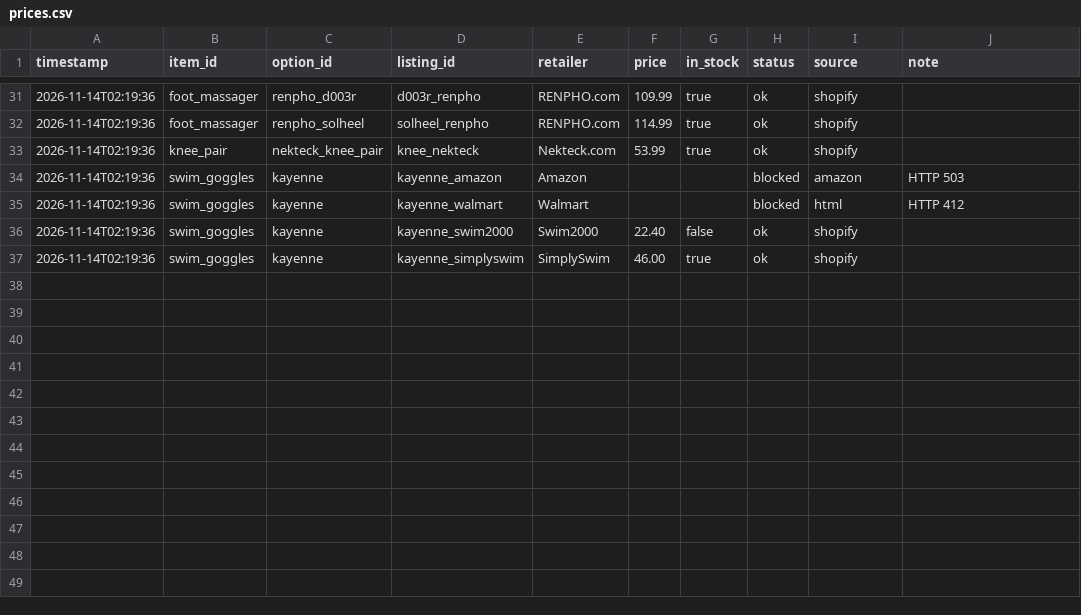
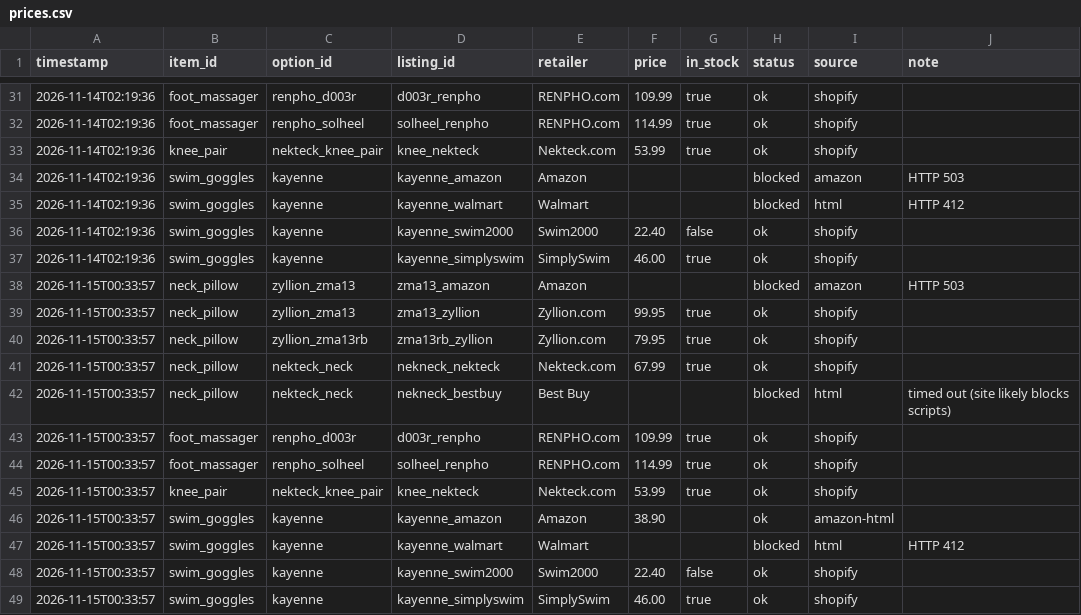
Before and after one commit to Suhas-mallisetty/miles, a CSV file: prices.csv, drawn as a sheet; only a part is shown, gaps mark what is left out.

```diff
--- a/prices.csv
+++ b/prices.csv
@@ -37 +37,13 @@ timestamp,item_id,option_id,listing_id,retailer,price,in_stock,status,source,not
 2026-11-14T02:19:36,swim_goggles,kayenne,kayenne_simplyswim,SimplySwim,46.00,true,ok,shopify,
+2026-11-15T00:33:57,neck_pillow,zyllion_zma13,zma13_amazon,Amazon,,,blocked,amazon,HTTP 503
+2026-11-15T00:33:57,neck_pillow,zyllion_zma13,zma13_zyllion,Zyllion.com,99.95,true,ok,shopify,
+2026-11-15T00:33:57,neck_pillow,zyllion_zma13rb,zma13rb_zyllion,Zyllion.com,79.95,true,ok,shopify,
+2026-11-15T00:33:57,neck_pillow,nekteck_neck,nekneck_nekteck,Nekteck.com,67.99,true,ok,shopify,
+2026-11-15T00:33:57,neck_pillow,nekteck_neck,nekneck_bestbuy,Best Buy,,,blocked,html,timed out (site likely blocks scripts)
+2026-11-15T00:33:57,foot_massager,renpho_d003r,d003r_renpho,RENPHO.com,109.99,true,ok,shopify,
+2026-11-15T00:33:57,foot_massager,renpho_solheel,solheel_renpho,RENPHO.com,114.99,true,ok,shopify,
+2026-11-15T00:33:57,knee_pair,nekteck_knee_pair,knee_nekteck,Nekteck.com,53.99,true,ok,shopify,
+2026-11-15T00:33:57,swim_goggles,kayenne,kayenne_amazon,Amazon,38.90,,ok,amazon-html,
+2026-11-15T00:33:57,swim_goggles,kayenne,kayenne_walmart,Walmart,,,blocked,html,HTTP 412
+2026-11-15T00:33:57,swim_goggles,kayenne,kayenne_swim2000,Swim2000,22.40,false,ok,shopify,
+2026-11-15T00:33:57,swim_goggles,kayenne,kayenne_simplyswim,SimplySwim,46.00,true,ok,shopify,
```
Also changed, not shown: 2 other files.
